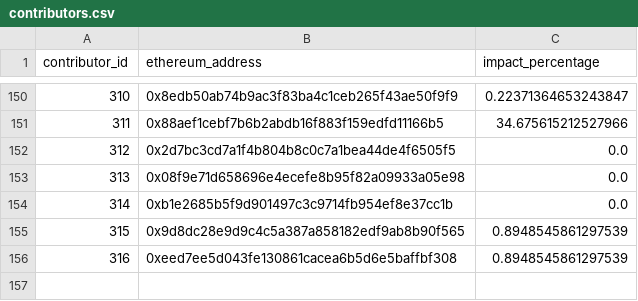
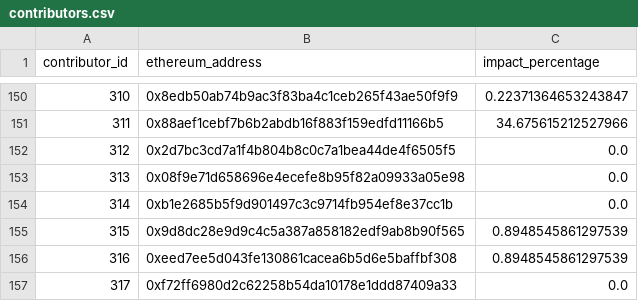
Before and after one commit to elimu-ai/web3-wiki, a CSV file: funding-splits-content/lang-ENG/contributors.csv, drawn as a sheet; only a part is shown, gaps mark what is left out.

Commit message:
chore(funding-splits-content): nightly build

```diff
--- a/funding-splits-content/lang-ENG/contributors.csv
+++ b/funding-splits-content/lang-ENG/contributors.csv
@@ -156 +156,2 @@ contributor_id,ethereum_address,impact_percentage
 316,0xeed7ee5d043fe130861cacea6b5d6e5baffbf308,0.8948545861297539
+317,0xf72ff6980d2c62258b54da10178e1ddd87409a33,0.0
```
Also changed, not shown: funding-splits-content/lang-HIN/contributors.csv, funding-splits-content/lang-TGL/contributors.csv, 4 other files.
